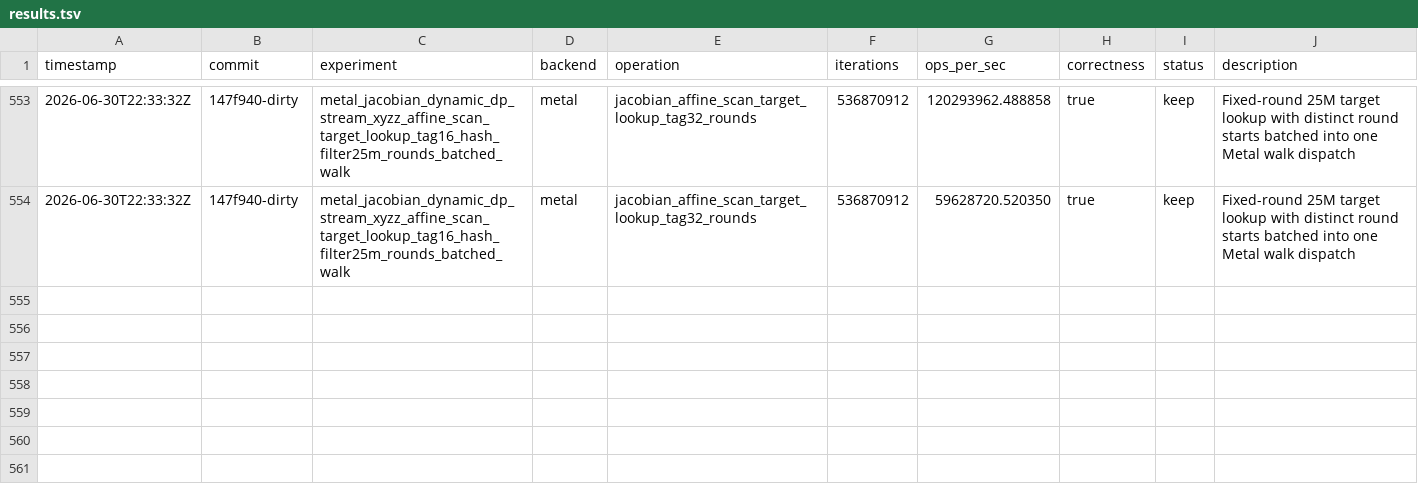
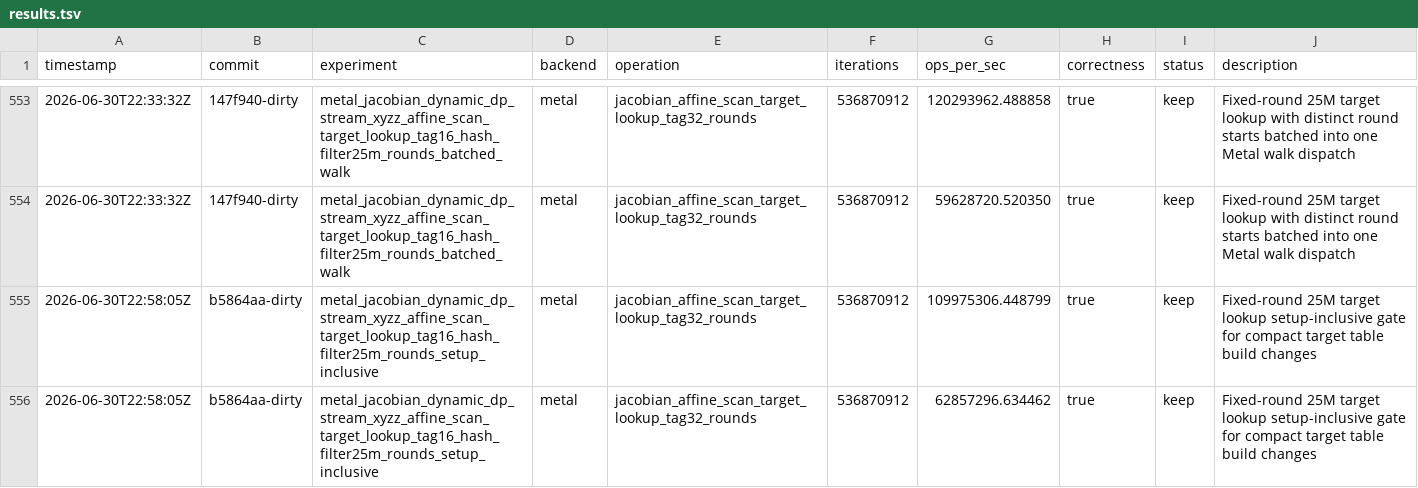
Before and after one commit to metaforismo/RCKangaroo-MT, a TSV file: autoresearch/results.tsv, drawn as a sheet; only a part is shown, gaps mark what is left out.

Commit message:
solver: avoid zeroing compact target keys

```diff
--- a/autoresearch/results.tsv
+++ b/autoresearch/results.tsv
@@ -554 +554,3 @@ timestamp	commit	experiment	backend	operation	iterations	ops_per_sec	correctness
 2026-06-30T22:33:32Z	147f940-dirty	metal_jacobian_dynamic_dp_stream_xyzz_affine_scan_target_lookup_tag16_hash_filter25m_rounds_batched_walk	metal	jacobian_affine_scan_target_lookup_tag32_rounds	536870912	59628720.520350	true	keep	Fixed-round 25M target lookup with distinct round starts batched into one Metal walk dispatch
+2026-06-30T22:58:05Z	b5864aa-dirty	metal_jacobian_dynamic_dp_stream_xyzz_affine_scan_target_lookup_tag16_hash_filter25m_rounds_setup_inclusive	metal	jacobian_affine_scan_target_lookup_tag32_rounds	536870912	109975306.448799	true	keep	Fixed-round 25M target lookup setup-inclusive gate for compact target table build changes
+2026-06-30T22:58:05Z	b5864aa-dirty	metal_jacobian_dynamic_dp_stream_xyzz_affine_scan_target_lookup_tag16_hash_filter25m_rounds_setup_inclusive	metal	jacobian_affine_scan_target_lookup_tag32_rounds	536870912	62857296.634462	true	keep	Fixed-round 25M target lookup setup-inclusive gate for compact target table build changes
```
Also changed, not shown: 6 other files.
